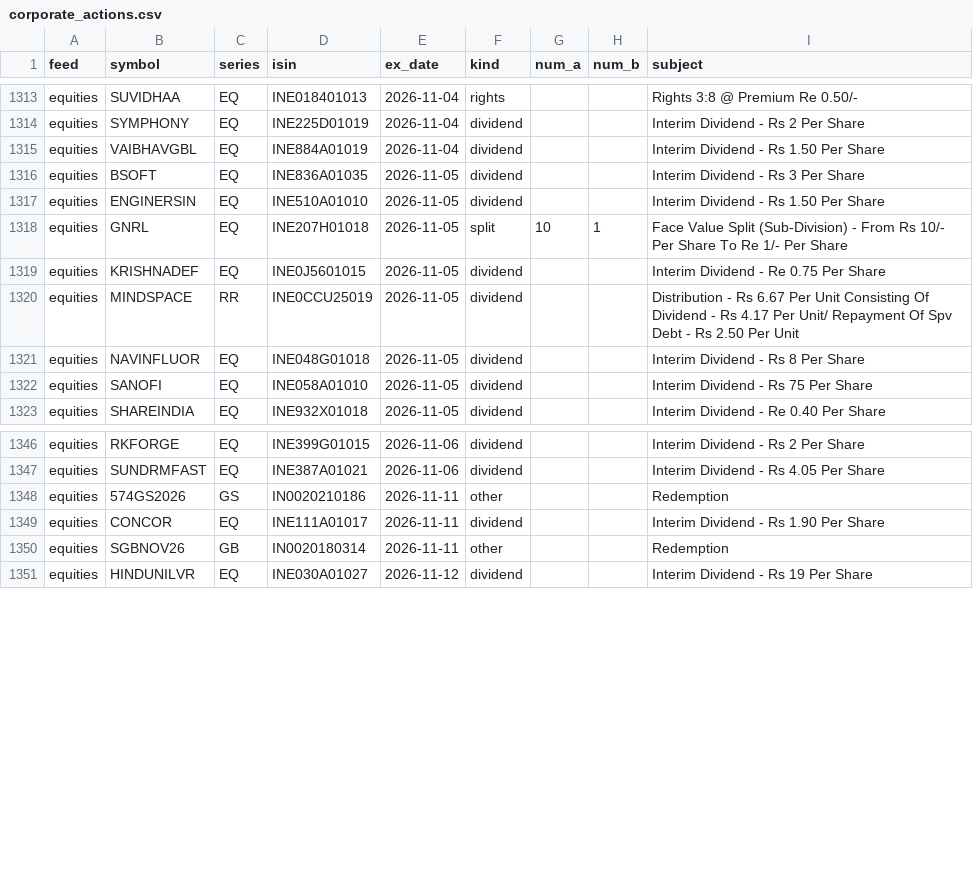
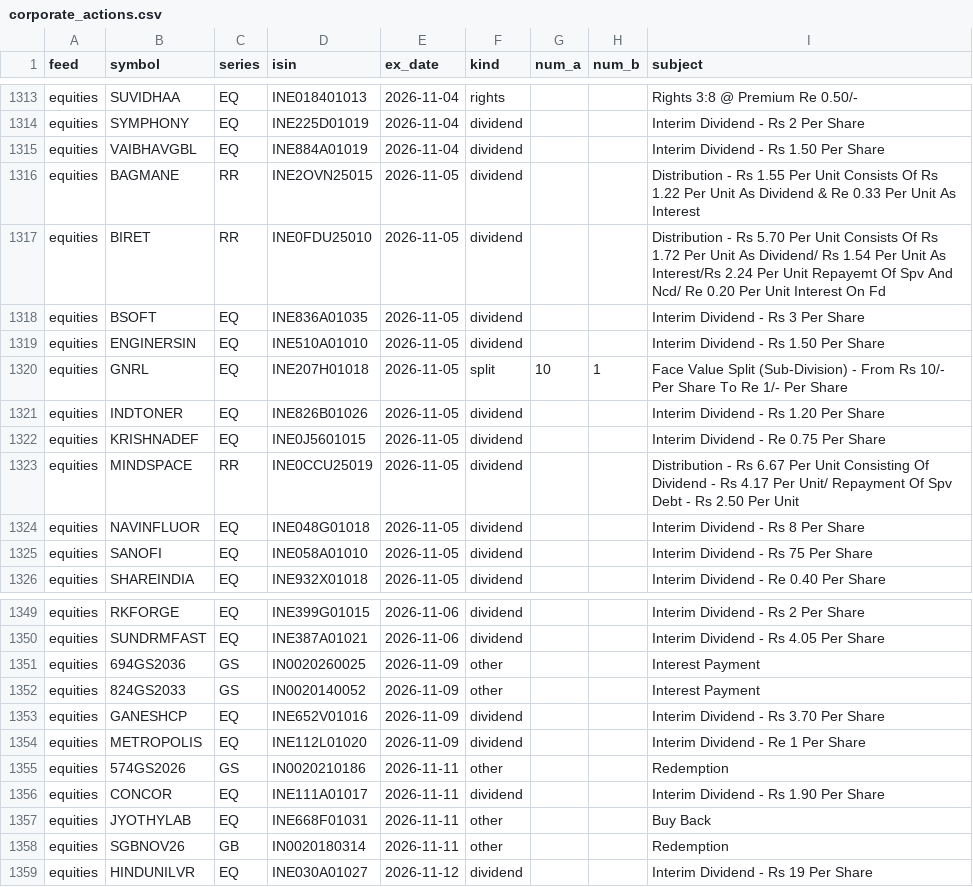
Before and after one commit to veer0608/bhavcopy-pipeline, a CSV file: data/corporate_actions.csv, drawn as a sheet; only a part is shown, gaps mark what is left out.

```diff
--- a/data/corporate_actions.csv
+++ b/data/corporate_actions.csv
@@ -1315,2 +1315,4 @@ equities,SYMPHONY,EQ,INE225D01019,2026-11-04,dividend,,,Interim Dividend - Rs 2
 equities,VAIBHAVGBL,EQ,INE884A01019,2026-11-04,dividend,,,Interim Dividend - Rs 1.50 Per Share
+equities,BAGMANE,RR,INE2OVN25015,2026-11-05,dividend,,,Distribution - Rs 1.55 Per Unit Consists Of Rs 1.22 Per Unit As Dividend & Re 0.33 Per Unit As Interest
+equities,BIRET,RR,INE0FDU25010,2026-11-05,dividend,,,Distribution - Rs 5.70 Per Unit Consists Of Rs 1.72 Per Unit As Dividend/ Rs 1.54 Per Unit As Interest/Rs 2.24 Per Unit Repayemt Of Spv And Ncd/ Re 0.20 Per Unit Interest On Fd
 equities,BSOFT,EQ,INE836A01035,2026-11-05,dividend,,,Interim Dividend - Rs 3 Per Share
@@ -1318,2 +1320,3 @@ equities,ENGINERSIN,EQ,INE510A01010,2026-11-05,dividend,,,Interim Dividend - Rs
 equities,GNRL,EQ,INE207H01018,2026-11-05,split,10,1,Face Value Split (Sub-Division) - From Rs 10/- Per Share To Re 1/- Per Share
+equities,INDTONER,EQ,INE826B01026,2026-11-05,dividend,,,Interim Dividend - Rs 1.20 Per Share
 equities,KRISHNADEF,EQ,INE0J5601015,2026-11-05,dividend,,,Interim Dividend - Re 0.75 Per Share
@@ -1347,4 +1350,9 @@ equities,RKFORGE,EQ,INE399G01015,2026-11-06,dividend,,,Interim Dividend - Rs 2 P
 equities,SUNDRMFAST,EQ,INE387A01021,2026-11-06,dividend,,,Interim Dividend - Rs 4.05 Per Share
+equities,694GS2036,GS,IN0020260025,2026-11-09,other,,,Interest Payment
+equities,824GS2033,GS,IN0020140052,2026-11-09,other,,,Interest Payment
+equities,GANESHCP,EQ,INE652V01016,2026-11-09,dividend,,,Interim Dividend - Rs 3.70 Per Share
+equities,METROPOLIS,EQ,INE112L01020,2026-11-09,dividend,,,Interim Dividend - Re 1 Per Share
 equities,574GS2026,GS,IN0020210186,2026-11-11,other,,,Redemption
 equities,CONCOR,EQ,INE111A01017,2026-11-11,dividend,,,Interim Dividend - Rs 1.90 Per Share
+equities,JYOTHYLAB,EQ,INE668F01031,2026-11-11,other,,,Buy Back
 equities,SGBNOV26,GB,IN0020180314,2026-11-11,other,,,Redemption
```
Also changed, not shown: data/manifest.csv, 3 other files.
